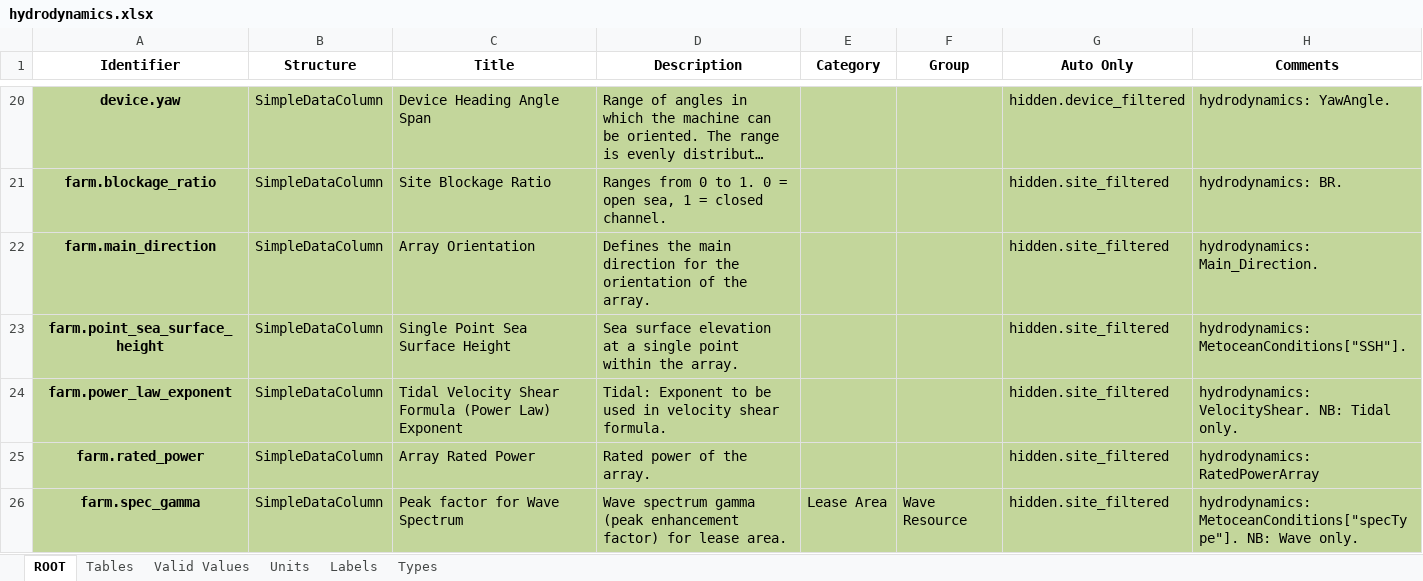
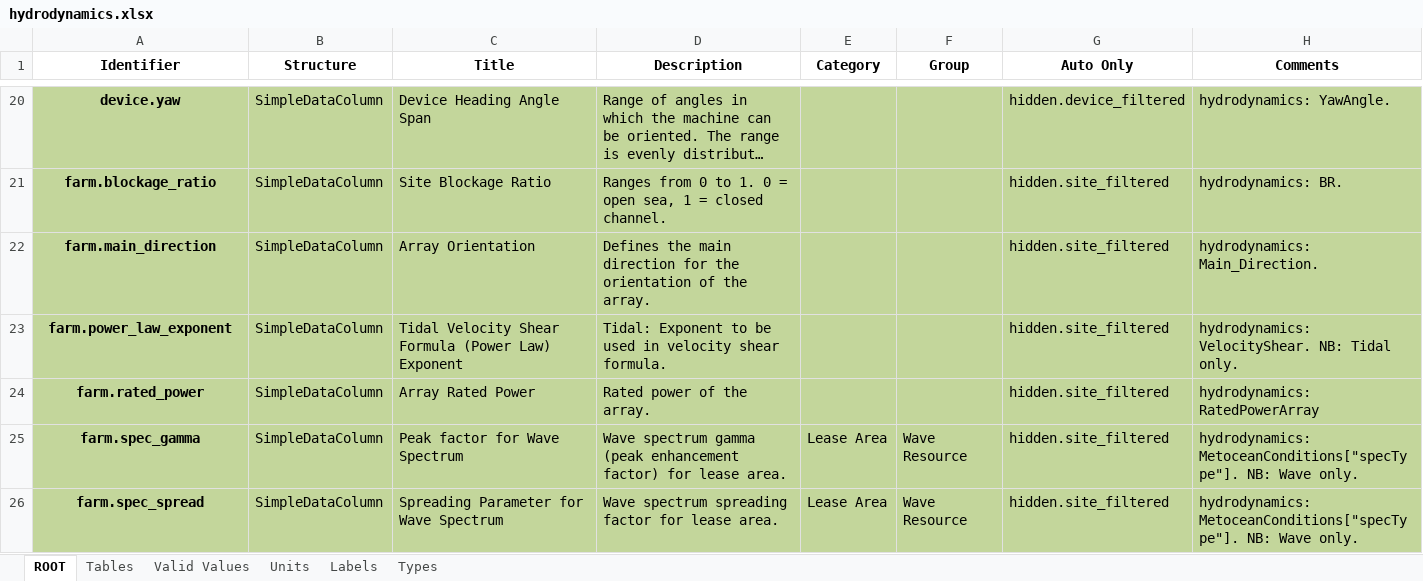
Before and after one commit to DTOcean/dtocean-core, an Excel workbook: dds/hydrodynamics.xlsx, sheet ROOT, drawn as a sheet; only a part is shown, gaps mark what is left out; the shorter side is filled out with more unchanged rows; long unchanged cells end in …; values as stored, in another font and other column widths than the file's, no borders; the diff names each change by its address in the sheet, - before the commit and + after, or states it on an @@ line.

Commit message:
Removed farm.point_sea_surface_height as a variable as should always be zero.

```diff
--- a/dds/hydrodynamics.xlsx (sheet ROOT)
+++ b/dds/hydrodynamics.xlsx (sheet ROOT)
-row 23: farm.point_sea_surface_height | SimpleDataColumn | Single Point Sea Surface Height | Sea surface elevation at a single point within the array. |  |  | hidden.site_filtered | hydrodynamics: MetoceanConditions["SSH"].
```
Also changed, not shown: sheet Tables, sheet Units, sheet Types, 1 other file.
